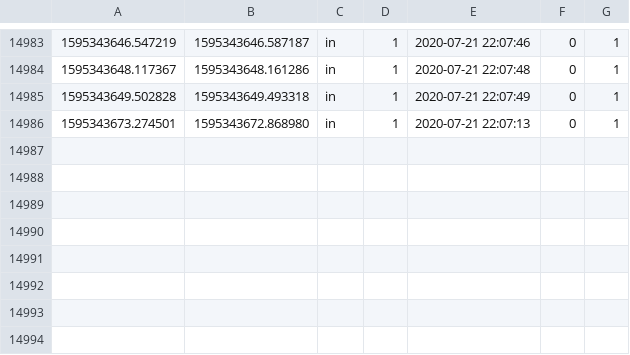
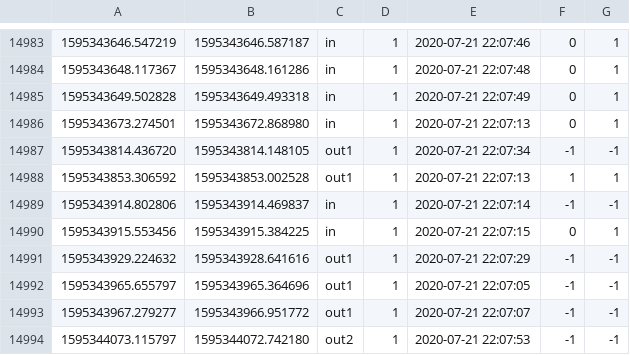
Before and after one commit to nguansak/gate-io, a CSV file: data/2020-07-21/raw_count.csv, drawn as a sheet; only a part is shown, gaps mark what is left out; the diff names each change by its address in the sheet, - before the commit and + after, or states it on an @@ line.

```diff
--- a/data/2020-07-21/raw_count.csv
+++ b/data/2020-07-21/raw_count.csv
+row 14987: 1595343814.436720 | 1595343814.148105 | out1 | 1 | 2020-07-21 22:07:34 | -1 | -1
+row 14988: 1595343853.306592 | 1595343853.002528 | out1 | 1 | 2020-07-21 22:07:13 | 1 | 1
+row 14989: 1595343914.802806 | 1595343914.469837 | in | 1 | 2020-07-21 22:07:14 | -1 | -1
+row 14990: 1595343915.553456 | 1595343915.384225 | in | 1 | 2020-07-21 22:07:15 | 0 | 1
+row 14991: 1595343929.224632 | 1595343928.641616 | out1 | 1 | 2020-07-21 22:07:29 | -1 | -1
+row 14992: 1595343965.655797 | 1595343965.364696 | out1 | 1 | 2020-07-21 22:07:05 | -1 | -1
+row 14993: 1595343967.279277 | 1595343966.951772 | out1 | 1 | 2020-07-21 22:07:07 | -1 | -1
+row 14994: 1595344073.115797 | 1595344072.742180 | out2 | 1 | 2020-07-21 22:07:53 | -1 | -1
```
Also changed, not shown: 15 other files.
